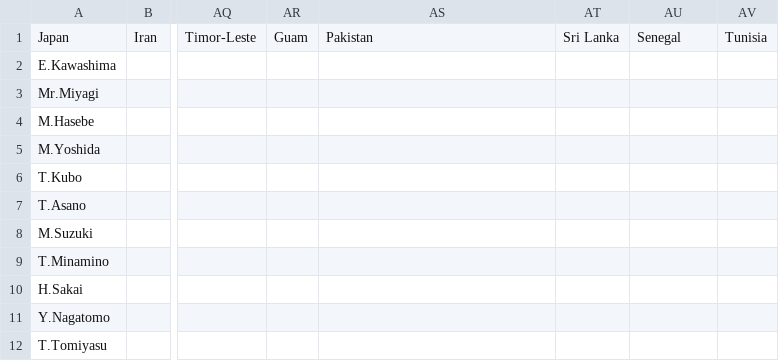
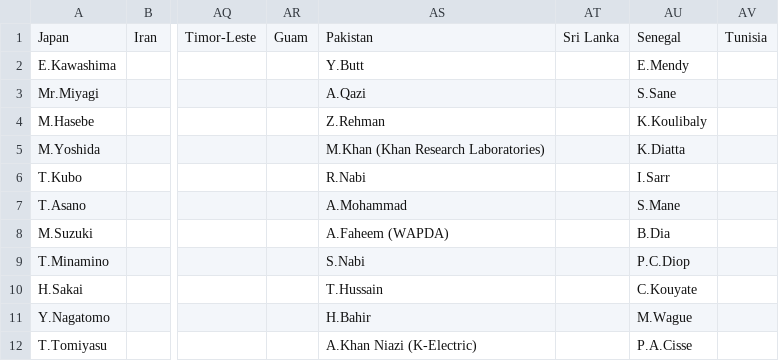
Before and after one commit to samwcounsell/WorldCup, a CSV file: Datasets/Players.csv, drawn as a sheet; only a part is shown, gaps mark what is left out; the diff names each change by its address in the sheet, - before the commit and + after, or states it on an @@ line.

Commit message:
Add files via upload

```diff
--- a/Datasets/Players.csv
+++ b/Datasets/Players.csv
-AS2: (empty)
+AS2: Y.Butt
-AU2: (empty)
+AU2: E.Mendy
-AS3: (empty)
+AS3: A.Qazi
-AU3: (empty)
+AU3: S.Sane
-AS4: (empty)
+AS4: Z.Rehman
-AU4: (empty)
+AU4: K.Koulibaly
-AS5: (empty)
+AS5: M.Khan (Khan Research Laboratories)
-AU5: (empty)
+AU5: K.Diatta
-AS6: (empty)
+AS6: R.Nabi
-AU6: (empty)
+AU6: I.Sarr
-AS7: (empty)
+AS7: A.Mohammad
-AU7: (empty)
+AU7: S.Mane
-AS8: (empty)
+AS8: A.Faheem (WAPDA)
-AU8: (empty)
+AU8: B.Dia
-AS9: (empty)
+AS9: S.Nabi
-AU9: (empty)
+AU9: P.C.Diop
-AS10: (empty)
+AS10: T.Hussain
-AU10: (empty)
+AU10: C.Kouyate
-AS11: (empty)
+AS11: H.Bahir
-AU11: (empty)
+AU11: M.Wague
-AS12: (empty)
+AS12: A.Khan Niazi (K-Electric)
-AU12: (empty)
+AU12: P.A.Cisse
```
